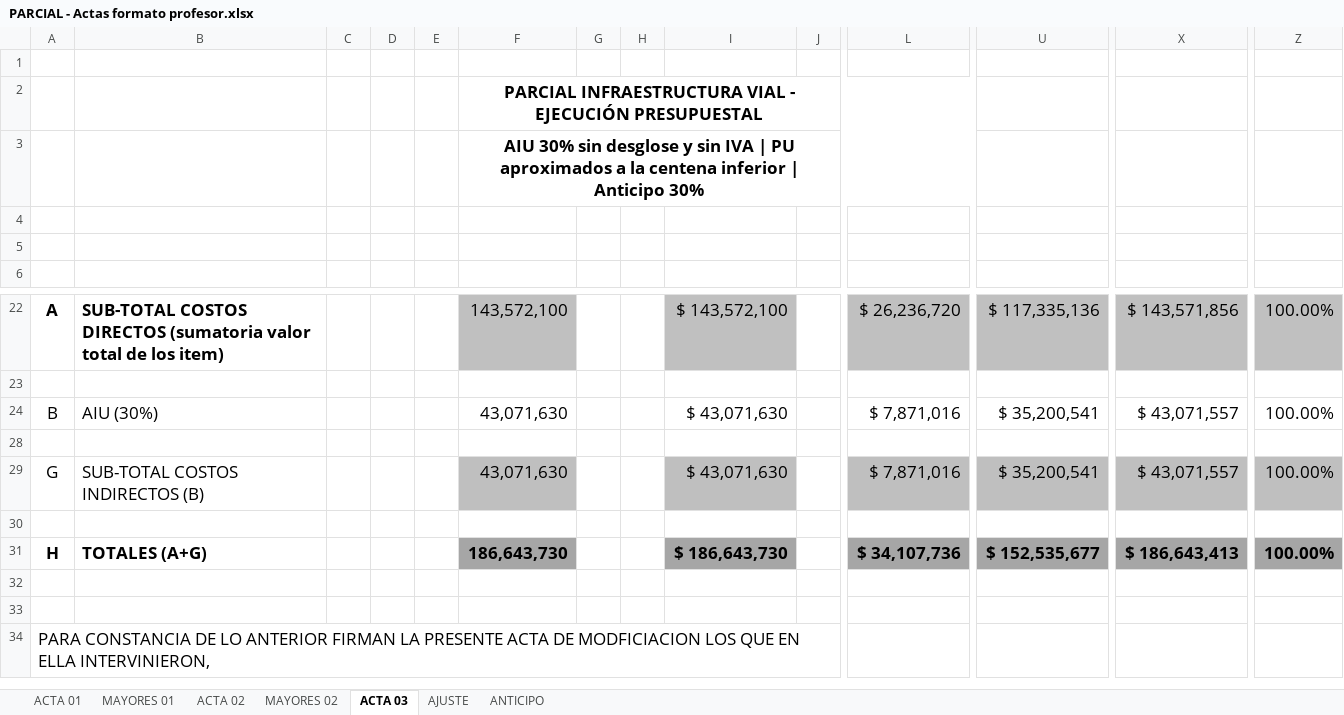
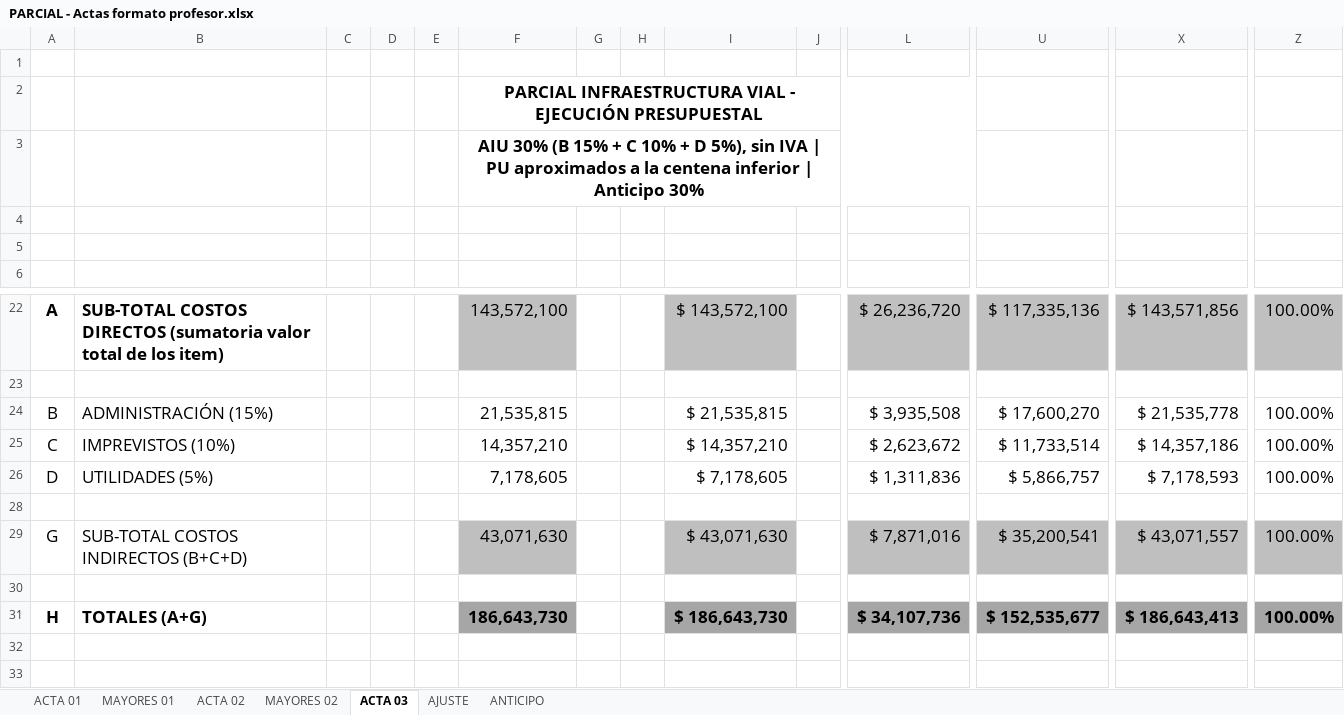
Before and after one commit to saospinap-bit/mi-sistema-de-vida, an Excel workbook: Proyectos/Parcial Infraestructura Vial/PARCIAL - Actas formato profesor.xlsx, sheet ACTA 03, drawn as a sheet; only a part is shown, gaps mark what is left out; the shorter side is filled out with more unchanged rows; values as stored, in another font and other column widths than the file's, no borders; removed rows and columns are numbered as before the commit, all else as after; rows hold the shown columns only; the diff names each change by its address in the sheet, - before the commit and + after, or states it on an @@ line.

Commit message:
Parcial Infraestructura Vial: AIU desglosado (Administracion 15%, Imprevistos 10%, Utilidades 5%)
Se muestran las filas B, C y D del formato del profesor en todas las actas. Los valores de actas, balances y anticipo no cambian; el acta de ajuste queda en 9.046.936 por el redondeo de cada componente.

```diff
--- a/Proyectos/Parcial Infraestructura Vial/PARCIAL - Actas formato profesor.xlsx (sheet ACTA 03)
+++ b/Proyectos/Parcial Infraestructura Vial/PARCIAL - Actas formato profesor.xlsx (sheet ACTA 03)
-F3: AIU 30% sin desglose y sin IVA…
+F3: AIU 30% (B 15% + C 10% + D 5%), sin IVA…
-row 24: B | AIU (30%) |  |  |  | 43,071,630 |  |  | $ 43,071,630 |  | $ 7,871,016 | $ 35,200,541 | $ 43,071,557 | 100.00%
+row 24: B | ADMINISTRACIÓN (15%) |  |  |  | 21,535,815 |  |  | $ 21,535,815 |  | $ 3,935,508 | $ 17,600,270 | $ 21,535,778 | 100.00%
+row 25: C | IMPREVISTOS (10%) |  |  |  | 14,357,210 |  |  | $ 14,357,210 |  | $ 2,623,672 | $ 11,733,514 | $ 14,357,186 | 100.00%
+row 26: D | UTILIDADES (5%) |  |  |  | 7,178,605 |  |  | $ 7,178,605 |  | $ 1,311,836 | $ 5,866,757 | $ 7,178,593 | 100.00%
-B29: SUB-TOTAL COSTOS INDIRECTOS (B)
+B29: SUB-TOTAL COSTOS INDIRECTOS (B+C+D)
```
Also changed, not shown: sheet ACTA 02, sheet AJUSTE, sheet ACTA 01, sheet MAYORES 01, sheet MAYORES 02, sheet ANTICIPO, formulas that keep their value, hidden cells.
